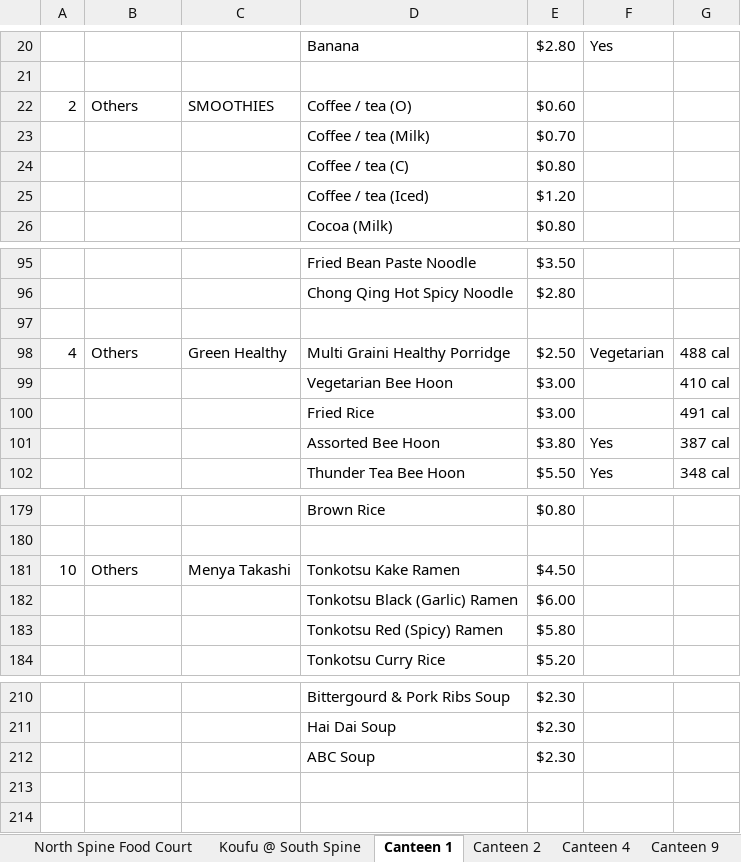
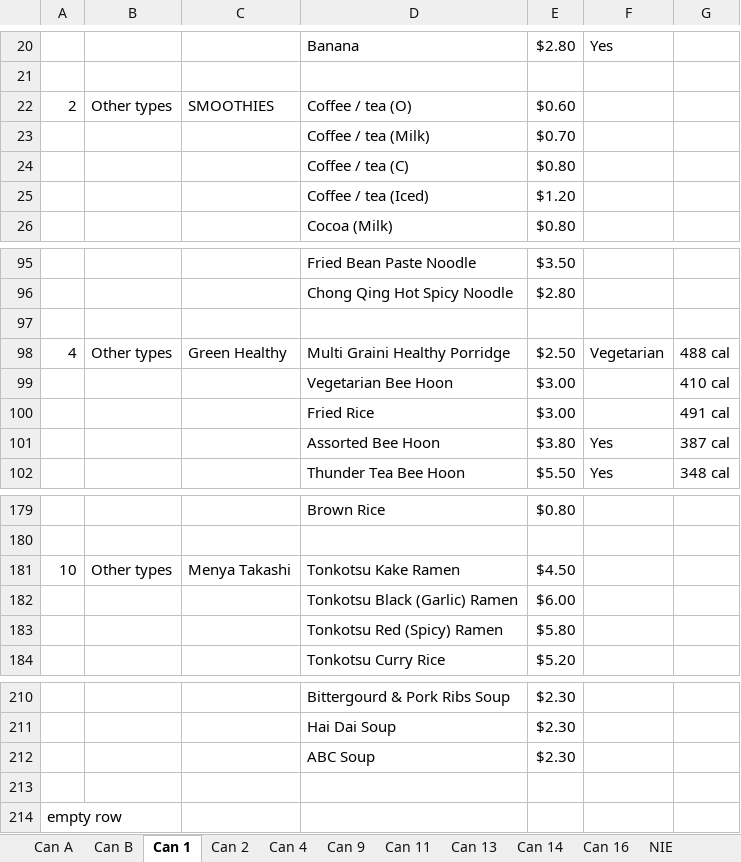
Before and after one commit to dinhkhoathoanganh/botce1003, an Excel workbook: Canteen Restaurant List.xlsx, sheet Can 1, drawn as a sheet; only a part is shown, gaps mark what is left out; values as stored, in another font and other column widths than the file's, no borders; the diff names each change by its address in the sheet, - before the commit and + after, or states it on an @@ line.

```diff
--- a/Canteen Restaurant List.xlsx (sheet Can 1)
+++ b/Canteen Restaurant List.xlsx (sheet Can 1)
-sheet tab: North Spine Food Court
+sheet tab: Can A
-sheet tab: Koufu @ South Spine
+sheet tab: Can B
-sheet tab: Canteen 1
+sheet tab: Can 1
-sheet tab: Canteen 2
+sheet tab: Can 2
-sheet tab: Canteen 4
+sheet tab: Can 4
-sheet tab: Canteen 9
+sheet tab: Can 9
-B22: Others
+B22: Other types
-B98: Others
+B98: Other types
-B181: Others
+B181: Other types
+row 213: (empty)
+row 214: empty row
```
Also changed, not shown: sheet Cafes and Eateries, sheet Can 2, sheet Can A, sheet North Hill foodcourt, sheet Can 14, sheet Can 16, 7 more sheets, other sheet tabs, 1 other file.
